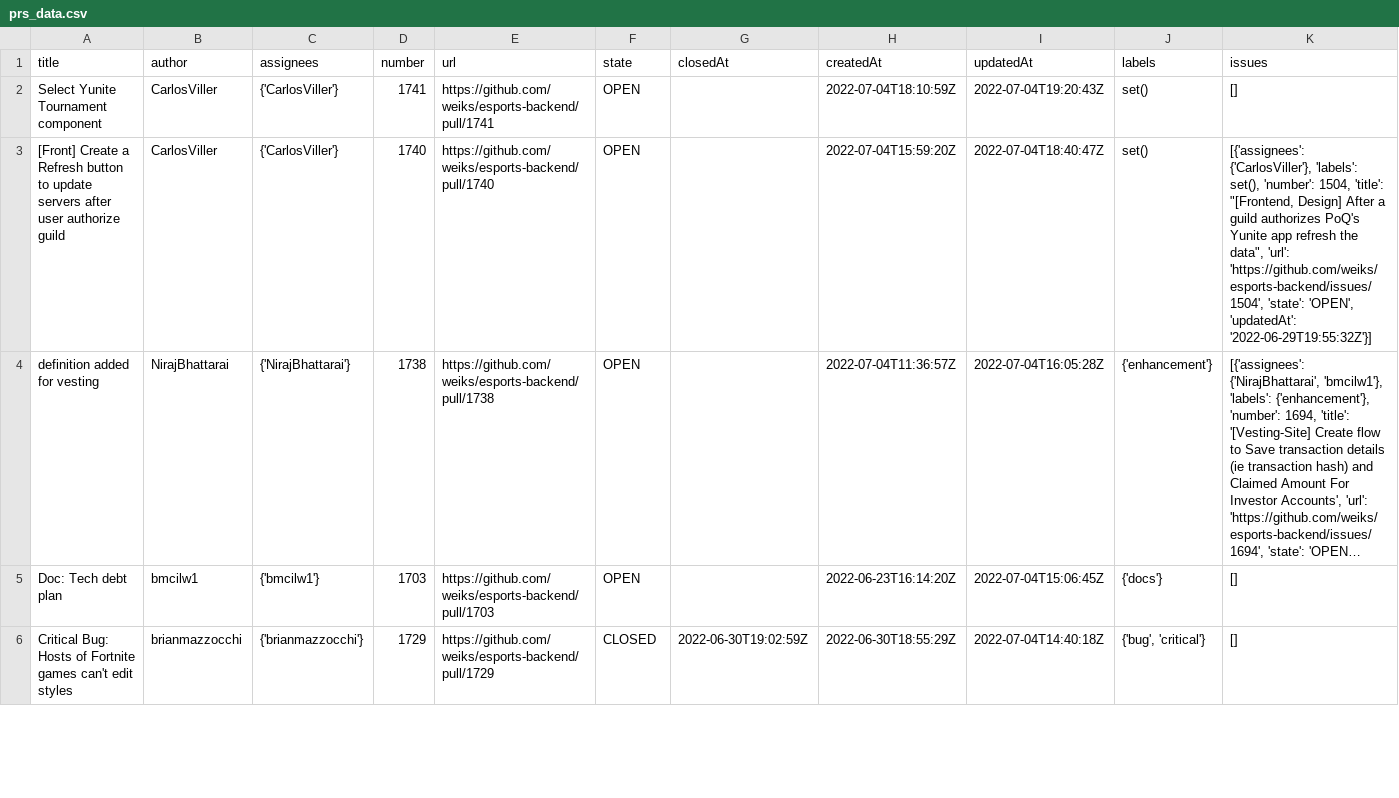
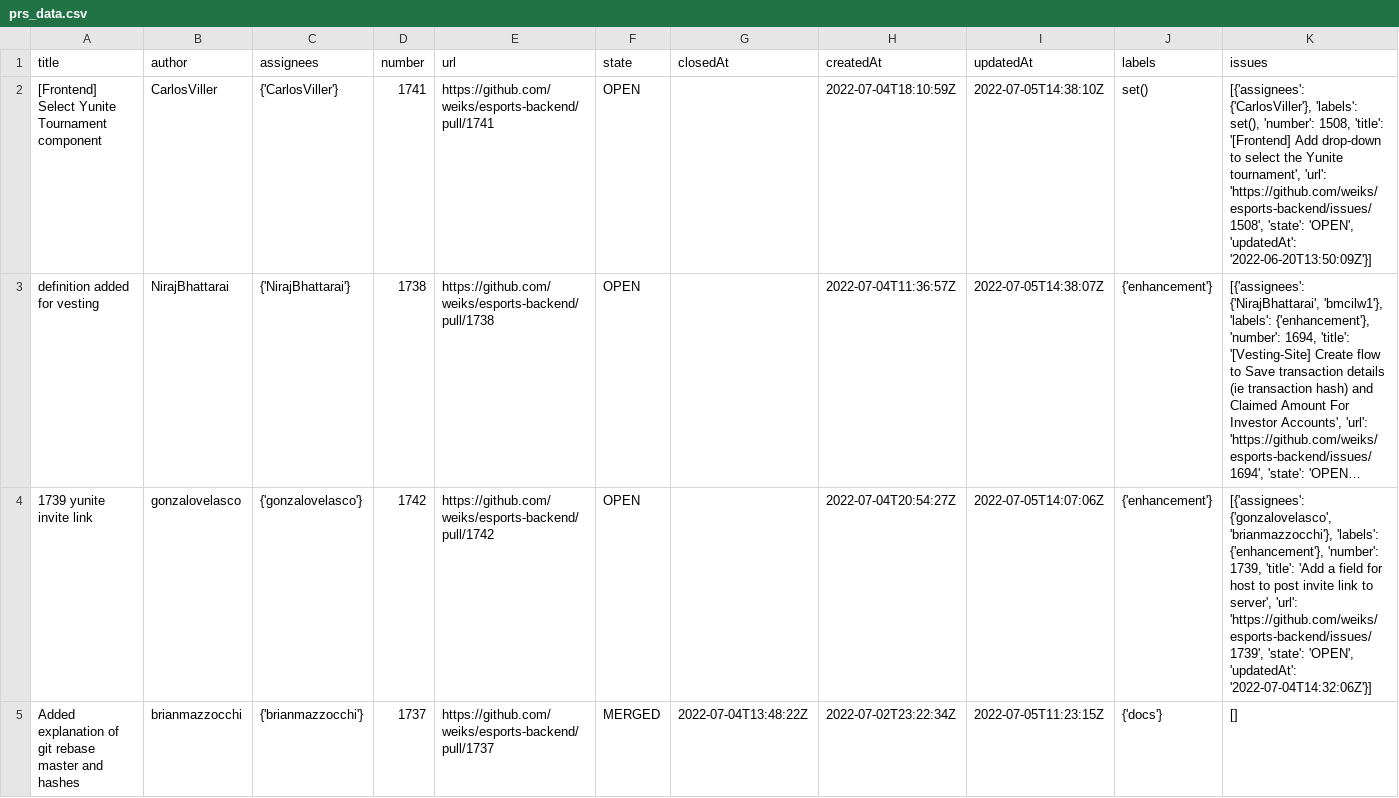
Before and after one commit to bmcilw1/dev-flow-dashboard, a CSV file: prs_data.csv, drawn as a sheet; only a part is shown; the shorter side is filled out with more unchanged rows; long unchanged cells end in …; removed rows and columns are numbered as before the commit, all else as after; the diff covers the shown part only; the diff names each change by its address in the sheet, - before the commit and + after, or states it on an @@ line.

Commit message:
Ran GetIssuesData

```diff
--- a/prs_data.csv
+++ b/prs_data.csv
-A2 (title): Select Yunite Tournament component
+A2 (title): [Frontend] Select Yunite Tournament component
-I2 (updatedAt): 2022-07-04T19:20:43Z
+I2 (updatedAt): 2022-07-05T14:38:10Z
-K2 (issues): []
+K2 (issues): [{'assignees': {'CarlosViller'}, 'labels': set(), 'number': 1508, 'title': '[Frontend] Add drop-down to select the Yunite tournament', 'url': 'https://github.com/weiks/esports-backend/issues/1508', 'state': 'OPEN', 'updatedAt': '2022-06-20T13:50:09Z'}]
-row 3: [Front] Create a Refresh button to update servers after user authorize guild | CarlosViller | {'CarlosViller'} | 1740 | https://github.com/weiks/esports-backend/pull/1740 | OPEN |  | 2022-07-04T15:59:20Z | 2022-07-04T18:40:47Z | set() | [{'assignees': {'CarlosViller'}, 'labels': set(), 'number': 1504, 'title': "[Frontend, Design] After a guild authorizes PoQ's Yunite app refresh the data", 'url': 'https://github.com/weiks/esports-backend/issues/1504', 'state': 'OPEN', 'updatedAt': '2022-06-29T19:55:32Z'}]
-I3 (updatedAt): 2022-07-04T16:05:28Z
+I3 (updatedAt): 2022-07-05T14:38:07Z
+row 4: 1739 yunite invite link | gonzalovelasco | {'gonzalovelasco'} | 1742 | https://github.com/weiks/esports-backend/pull/1742 | OPEN |  | 2022-07-04T20:54:27Z | 2022-07-05T14:07:06Z | {'enhancement'} | [{'assignees': {'gonzalovelasco', 'brianmazzocchi'}, 'labels': {'enhancement'}, 'number': 1739, 'title': 'Add a field for host to post invite link to server', 'url': 'https://github.com/weiks/esports-backend/issues/1739', 'state': 'OPEN', 'updatedAt': '2022-07-04T14:32:06Z'}]
+row 5: Added explanation of git rebase master and hashes | brianmazzocchi | {'brianmazzocchi'} | 1737 | https://github.com/weiks/esports-backend/pull/1737 | MERGED | 2022-07-04T13:48:22Z | 2022-07-02T23:22:34Z | 2022-07-05T11:23:15Z | {'docs'} | []
```
Also changed, not shown: 2 added rows, 1 removed row and 47 edited cells elsewhere in this file, 2 other files.
